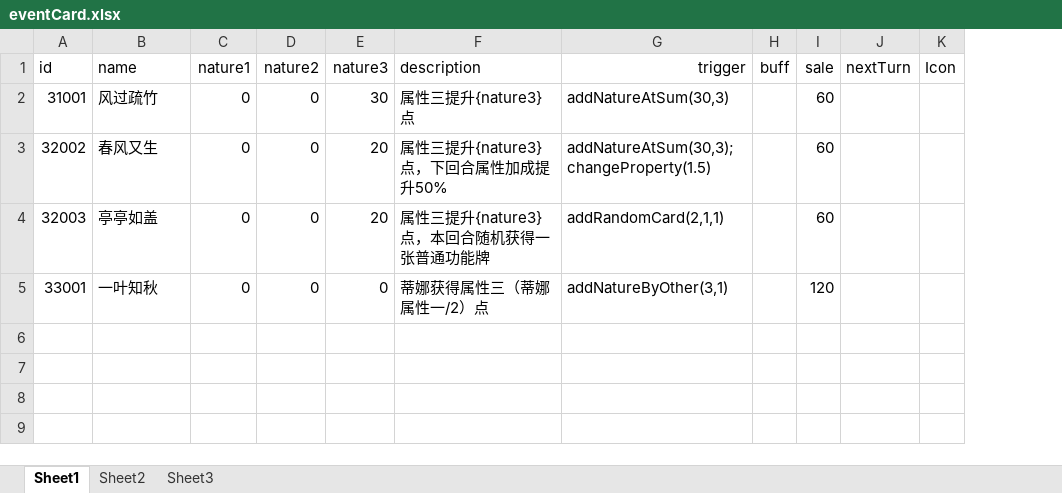
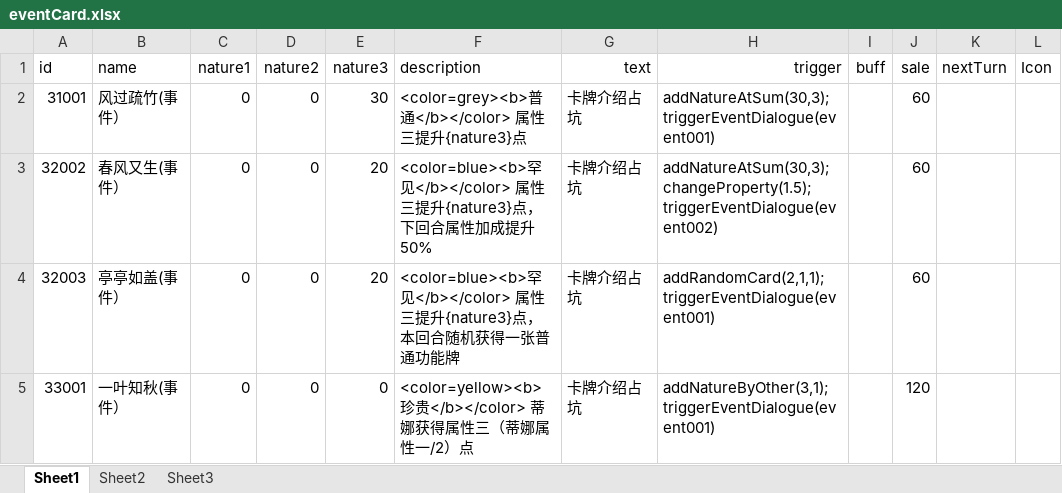
Before and after one commit to Tasrovy/projectG, an Excel workbook: eventCard.xlsx, sheet Sheet1, drawn as a sheet; only a part is shown; values as stored, in another font and other column widths than the file's, no borders; addresses are those after the commit; the diff names each change by its address in the sheet, - before the commit and + after, or states it on an @@ line.

```diff
--- a/eventCard.xlsx (sheet Sheet1)
+++ b/eventCard.xlsx (sheet Sheet1)
+column G (text), rows 2-5: all 卡牌介绍占坑
-B2 (name): 风过疏竹
+B2 (name): 风过疏竹(事件）
-F2 (description): 属性三提升{nature3}点
+F2 (description): <color=grey><b>普通</b></color> 属性三提升{nature3}点
-H2 (trigger): addNatureAtSum(30,3)
+H2 (trigger): addNatureAtSum(30,3);triggerEventDialogue(event001)
-B3 (name): 春风又生
+B3 (name): 春风又生(事件）
-F3 (description): 属性三提升{nature3}点，下回合属性加成提升50%
+F3 (description): <color=blue><b>罕见</b></color> 属性三提升{nature3}点，下回合属性加成提升50%
-H3 (trigger): addNatureAtSum(30,3);changeProperty(1.5)
+H3 (trigger): addNatureAtSum(30,3);changeProperty(1.5);triggerEventDialogue(event002)
-B4 (name): 亭亭如盖
+B4 (name): 亭亭如盖(事件）
-F4 (description): 属性三提升{nature3}点，本回合随机获得一张普通功能牌
+F4 (description): <color=blue><b>罕见</b></color> 属性三提升{nature3}点，本回合随机获得一张普通功能牌
-H4 (trigger): addRandomCard(2,1,1)
+H4 (trigger): addRandomCard(2,1,1);triggerEventDialogue(event001)
-B5 (name): 一叶知秋
+B5 (name): 一叶知秋(事件）
-F5 (description): 蒂娜获得属性三（蒂娜属性一/2）点
+F5 (description): <color=yellow><b>珍贵</b></color> 蒂娜获得属性三（蒂娜属性一/2）点
-H5 (trigger): addNatureByOther(3,1)
+H5 (trigger): addNatureByOther(3,1);triggerEventDialogue(event001)
```
Also changed, not shown: funcCard.xlsx, giftCard.xlsx, 3 other files.
